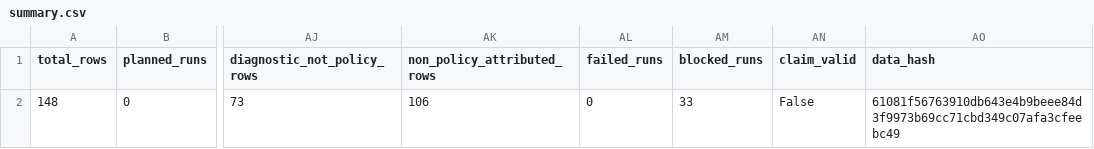
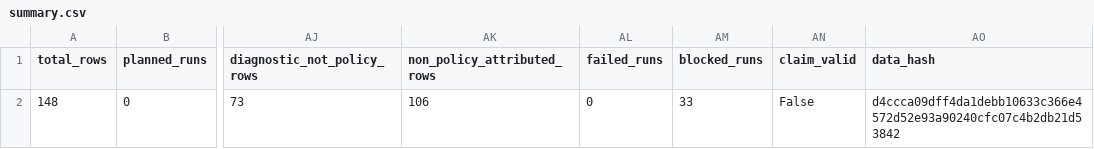
Before and after one commit to amtellezfernandez/AlpaBridge, a CSV file: artifacts/cvm/results/summary.csv, drawn as a sheet; only a part is shown, gaps mark what is left out; the diff names each change by its address in the sheet, - before the commit and + after, or states it on an @@ line.

```diff
--- a/artifacts/cvm/results/summary.csv
+++ b/artifacts/cvm/results/summary.csv
-AO2 (data_hash): 61081f56763910db643e4b9beee84d3f9973b69cc71cbd349c07afa3cfeebc49
+AO2 (data_hash): d4ccca09dff4da1debb10633c366e4572d52e93a90240cfc07c4b2db21d53842
```
Also changed, not shown: 34 other files.
